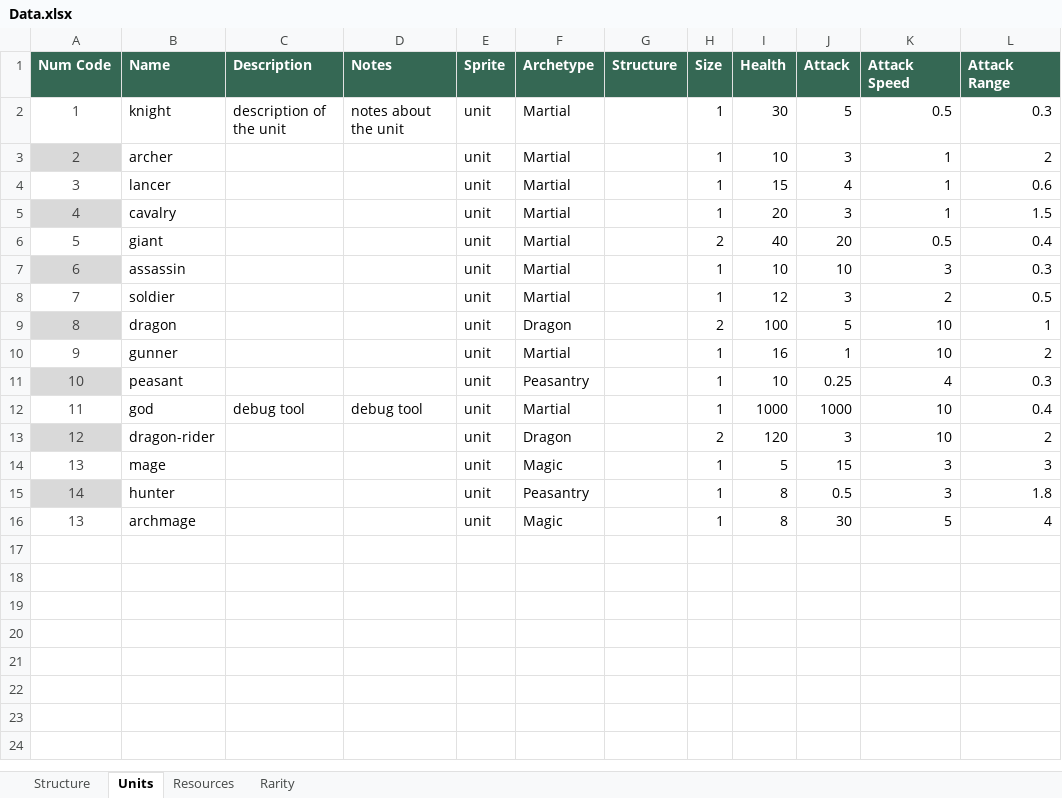
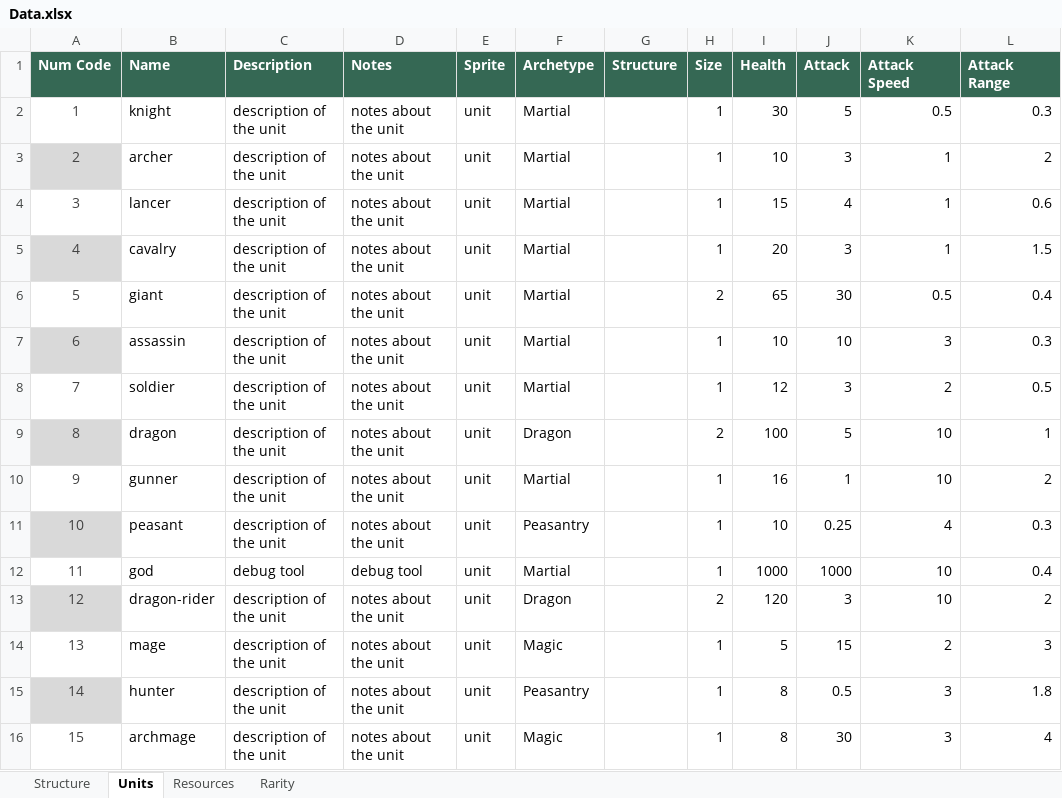
Before and after one commit to moloy559/army-roguelike, an Excel workbook: Assets/Data/Data.xlsx, sheet Units, drawn as a sheet; only a part is shown; values as stored, in another font and other column widths than the file's, no borders; table styles not drawn; the diff names each change by its address in the sheet, - before the commit and + after, or states it on an @@ line.

Commit message:
unit and structure preliminary content

```diff
--- a/Assets/Data/Data.xlsx (sheet Units)
+++ b/Assets/Data/Data.xlsx (sheet Units)
-C3:C11 (Description): (empty)
+C3:C11 (Description): description of the unit
-D3:D11 (Notes): (empty)
+D3:D11 (Notes): notes about the unit
-I6 (Health): 40
+I6 (Health): 65
-J6 (Attack): 20
+J6 (Attack): 30
-C13:C16 (Description): (empty)
+C13:C16 (Description): description of the unit
-D13:D16 (Notes): (empty)
+D13:D16 (Notes): notes about the unit
-K14 (Attack Speed): 3
+K14 (Attack Speed): 2
-A16 (Num Code): 13
+A16 (Num Code): 15
-K16 (Attack Speed): 5
+K16 (Attack Speed): 3
```
Also changed, not shown: sheet Structure, sheet Resources, 4 other files.
